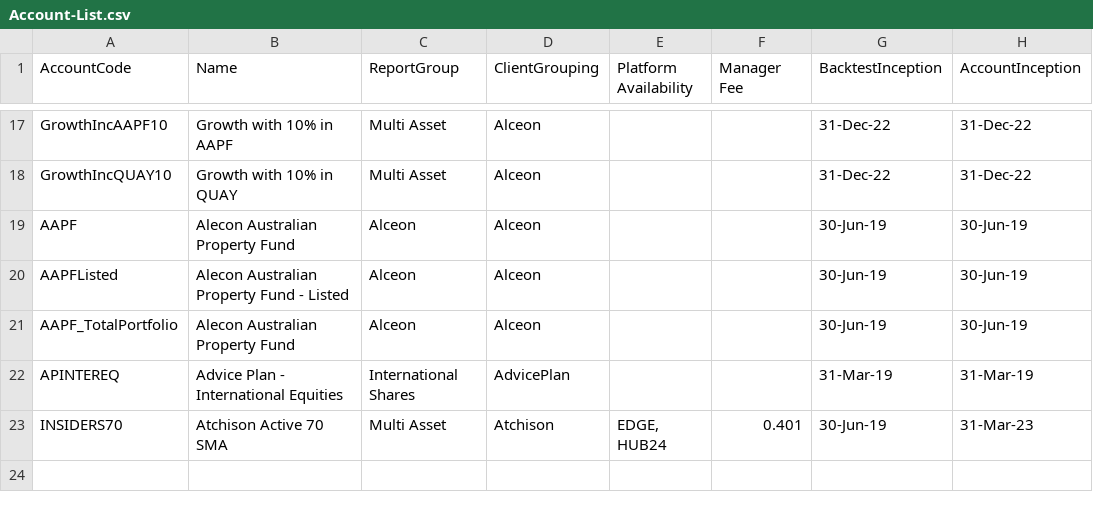
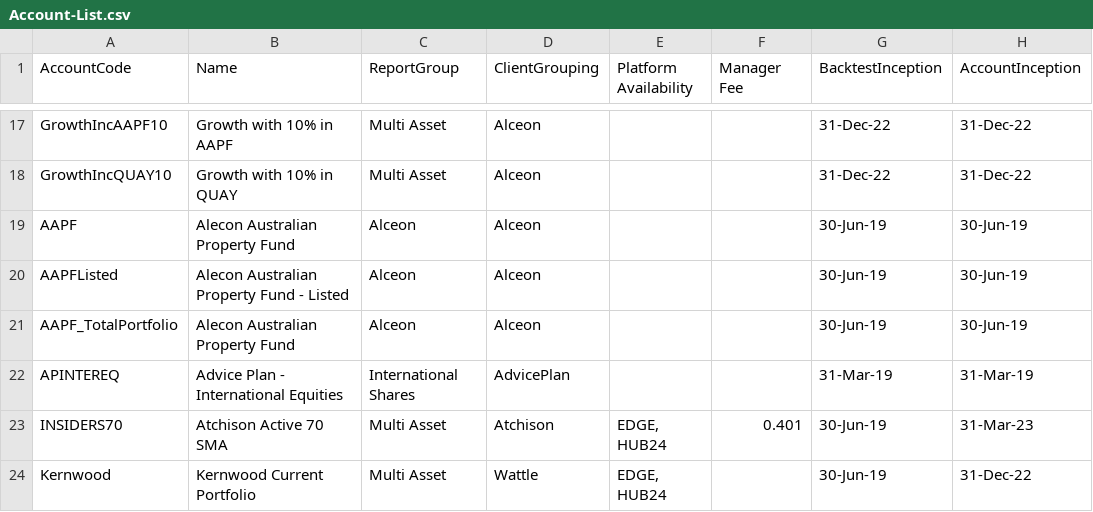
Before and after one commit to KevToohey/AtchisonAttribution, a CSV file: Account-List.csv, drawn as a sheet; only a part is shown, gaps mark what is left out.

Commit message:
Add files via upload

```diff
--- a/Account-List.csv
+++ b/Account-List.csv
@@ -23 +23,2 @@ APINTEREQ,Advice Plan - International Equities,International Shares,AdvicePlan,,
 INSIDERS70,Atchison Active 70 SMA,Multi Asset,Atchison,"EDGE, HUB24",0.401,30-Jun-19,31-Mar-23
+Kernwood,Kernwood Current Portfolio,Multi Asset,Wattle,"EDGE, HUB24",,30-Jun-19,31-Dec-22
```
